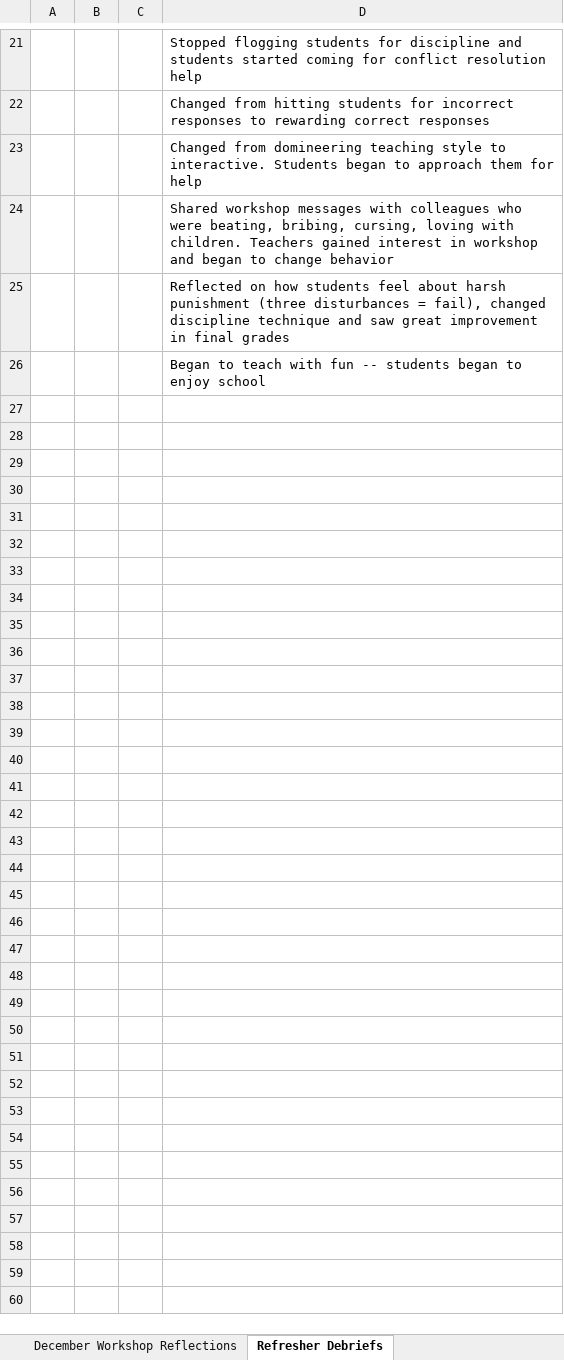
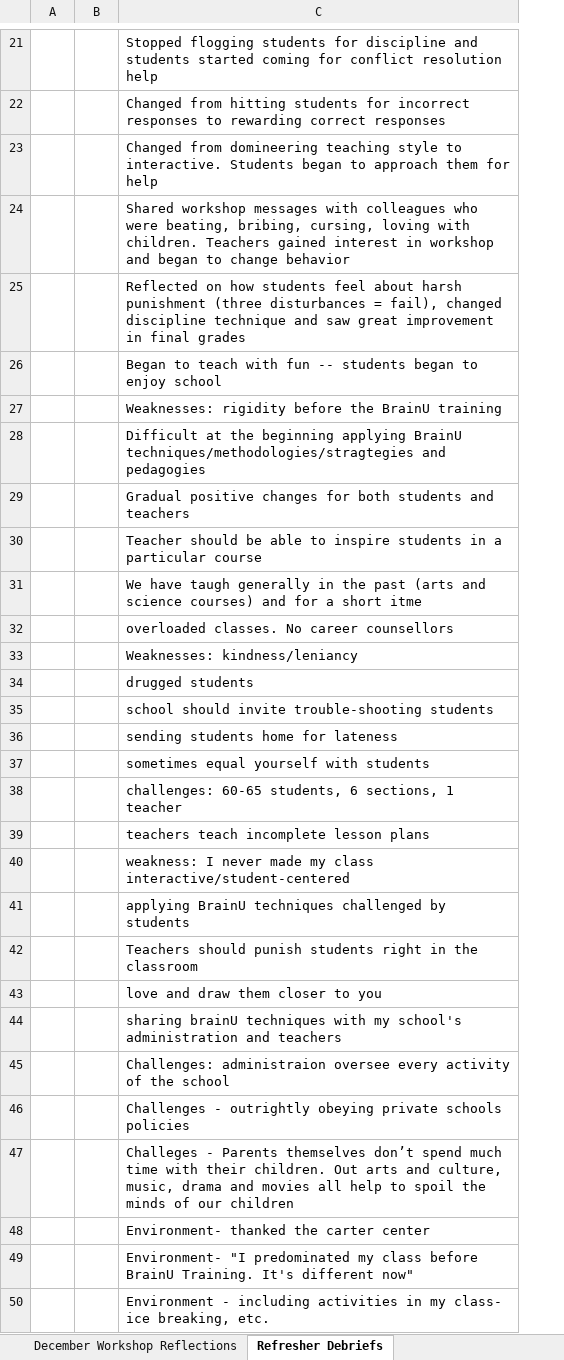
Before and after one commit to krbrick/CV.io, an Excel workbook: TEL 780/Reflections.xlsx, sheet Refresher Debriefs, drawn as a sheet; only a part is shown, gaps mark what is left out; values as stored, in another font and other column widths than the file's, no borders; removed rows and columns are numbered as before the commit, all else as after; the diff covers the shown part only; the diff names each change by its address in the sheet, - before the commit and + after, or states it on an @@ line.

```diff
--- a/TEL 780/Reflections.xlsx (sheet Refresher Debriefs)
+++ b/TEL 780/Reflections.xlsx (sheet Refresher Debriefs)
-column A, empty
+row 27:  |  | Weaknesses: rigidity before the BrainU training
+row 28:  |  | Difficult at the beginning applying BrainU techniques/methodologies/stragtegies and pedagogies
+row 29:  |  | Gradual positive changes for both students and teachers
+row 30:  |  | Teacher should be able to inspire students in a particular course
+row 31:  |  | We have taugh generally in the past (arts and science courses) and for a short itme
+row 32:  |  | overloaded classes. No career counsellors
+row 33:  |  | Weaknesses: kindness/leniancy
+row 34:  |  | drugged students
+row 35:  |  | school should invite trouble-shooting students
+row 36:  |  | sending students home for lateness
+row 37:  |  | sometimes equal yourself with students
+row 38:  |  | challenges: 60-65 students, 6 sections, 1 teacher
+row 39:  |  | teachers teach incomplete lesson plans
+row 40:  |  | weakness: I never made my class interactive/student-centered
+row 41:  |  | applying BrainU techniques challenged by students
+row 42:  |  | Teachers should punish students right in the classroom
+row 43:  |  | love and draw them closer to you
+row 44:  |  | sharing brainU techniques with my school's administration and teachers
+row 45:  |  | Challenges: administraion oversee every activity of the school
+row 46:  |  | Challenges - outrightly obeying private schools policies
+row 47:  |  | Challeges - Parents themselves don’t spend much time with their children. Out arts and culture, music, drama and movies all help to spoil the minds of our children
+row 48:  |  | Environment- thanked the carter center
+row 49:  |  | Environment- "I predominated my class before BrainU Training. It's different now"
+row 50:  |  | Environment - including activities in my class- ice breaking, etc.
```
Also changed, not shown: 11 edited cells elsewhere in this sheet, sheet December Workshop Reflections, 57 other files.
